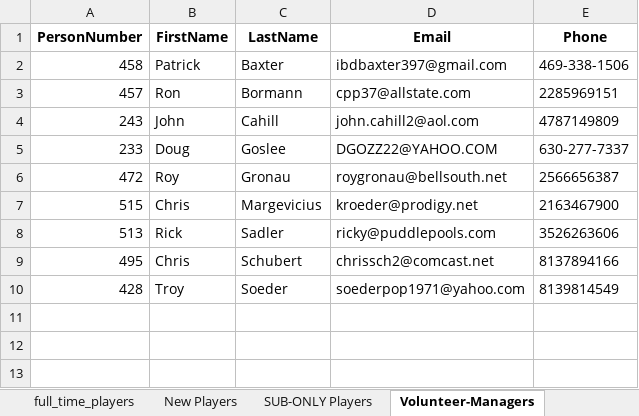
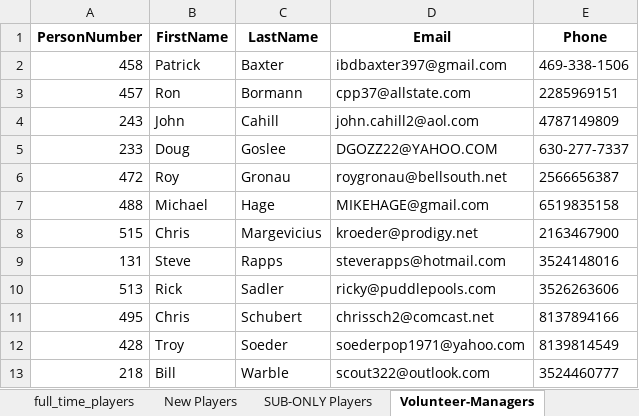
Before and after one commit to JamieHall1962/VillagesD1Softball, an Excel workbook: w26reg.xlsx, sheet Volunteer-Managers, drawn as a sheet; values as stored, in another font and other column widths than the file's, no borders; the diff names each change by its address in the sheet, - before the commit and + after, or states it on an @@ line.

```diff
--- a/w26reg.xlsx (sheet Volunteer-Managers)
+++ b/w26reg.xlsx (sheet Volunteer-Managers)
+row 7: 488 | Michael | Hage | MIKEHAGE@gmail.com | 6519835158
+row 9: 131 | Steve | Rapps | steverapps@hotmail.com | 3524148016
+row 13: 218 | Bill | Warble | scout322@outlook.com | 3524460777
```
Also changed, not shown: sheet Raw Cleaned, sheet full_time_players, sheet Contact Sheet, sheet Volunteer-Umpires, sheet Volunteer-Scorekeepers, sheet SUB-ONLY Players, 9 other files.
